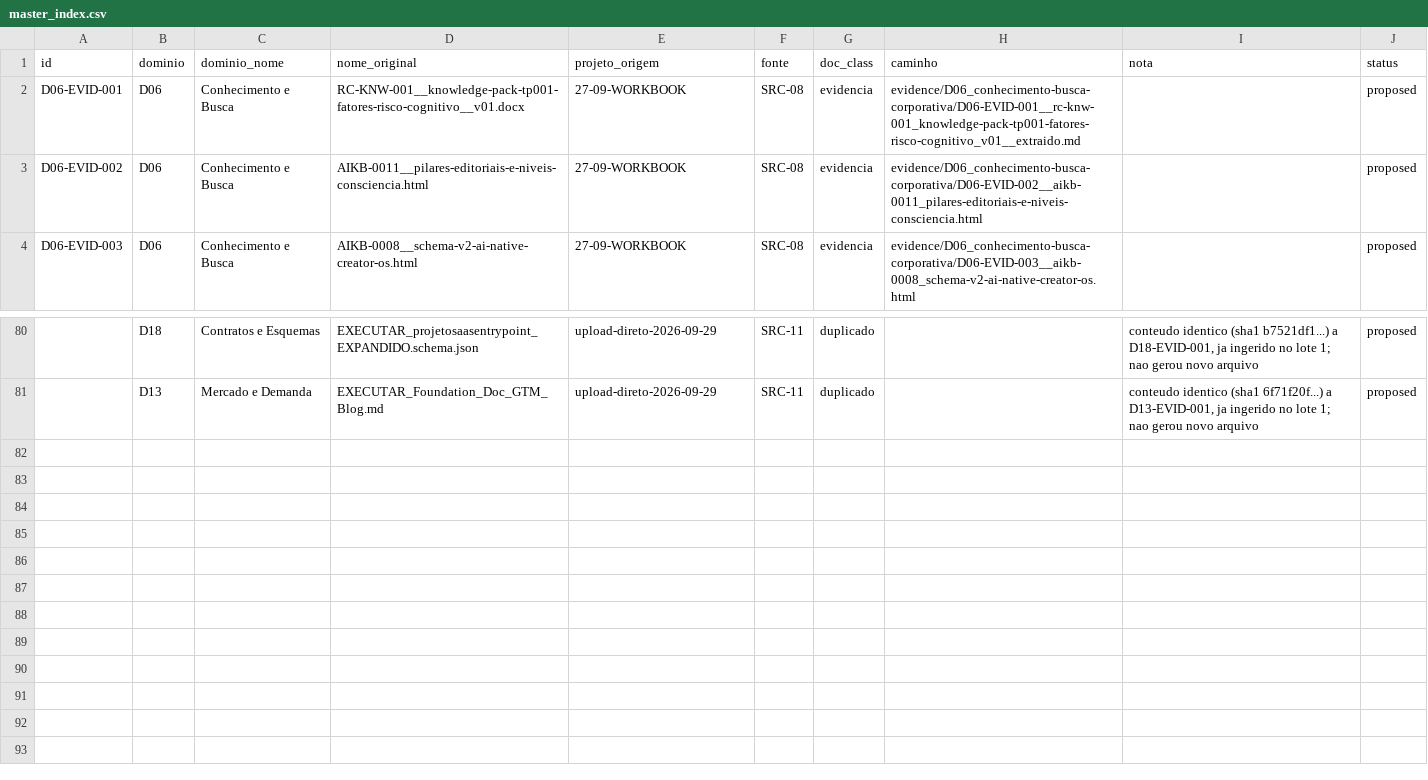
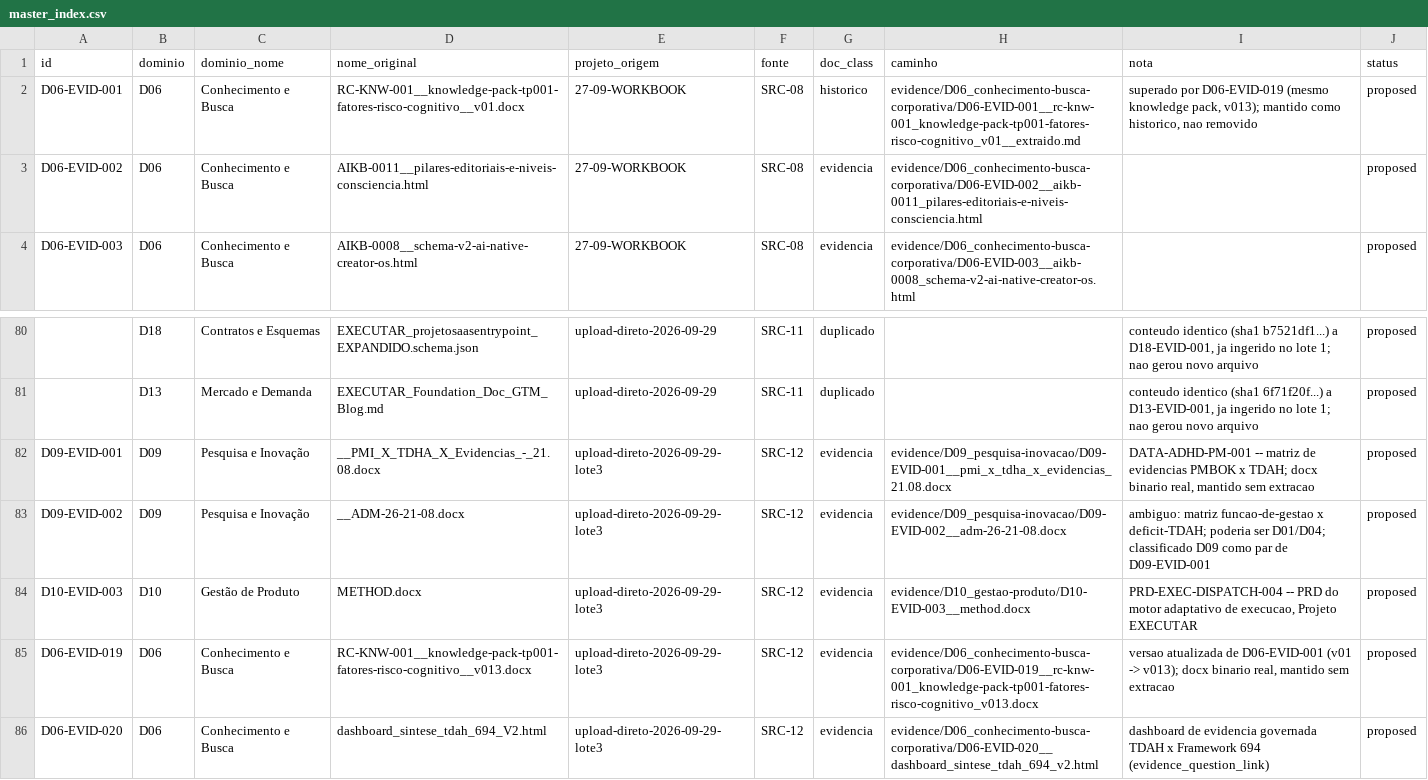
Before and after one commit to executar-23/Workbook, a CSV file: evidence/master_index.csv, drawn as a sheet; only a part is shown, gaps mark what is left out; the diff names each change by its address in the sheet, - before the commit and + after, or states it on an @@ line.

```diff
--- a/evidence/master_index.csv
+++ b/evidence/master_index.csv
-G2 (doc_class): evidencia
+G2 (doc_class): historico
-I2 (nota): (empty)
+I2 (nota): superado por D06-EVID-019 (mesmo knowledge pack, v013); mantido como historico, nao removido
+row 82: D09-EVID-001 | D09 | Pesquisa e Inovação | __PMI_X_TDHA_X_Evidencias_-_21.08.docx | upload-direto-2026-09-29-lote3 | SRC-12 | evidencia | evidence/D09_pesquisa-inovacao/D09-EVID-001__pmi_x_tdha_x_evidencias_21.08.docx | DATA-ADHD-PM-001 -- matriz de evidencias PMBOK x TDAH; docx binario real, mantido sem extracao | proposed
+row 83: D09-EVID-002 | D09 | Pesquisa e Inovação | __ADM-26-21-08.docx | upload-direto-2026-09-29-lote3 | SRC-12 | evidencia | evidence/D09_pesquisa-inovacao/D09-EVID-002__adm-26-21-08.docx | ambiguo: matriz funcao-de-gestao x deficit-TDAH; poderia ser D01/D04; classificado D09 como par de D09-EVID-001 | proposed
+row 84: D10-EVID-003 | D10 | Gestão de Produto | METHOD.docx | upload-direto-2026-09-29-lote3 | SRC-12 | evidencia | evidence/D10_gestao-produto/D10-EVID-003__method.docx | PRD-EXEC-DISPATCH-004 -- PRD do motor adaptativo de execucao, Projeto EXECUTAR | proposed
+row 85: D06-EVID-019 | D06 | Conhecimento e Busca | RC-KNW-001__knowledge-pack-tp001-fatores-risco-cognitivo__v013.docx | upload-direto-2026-09-29-lote3 | SRC-12 | evidencia | evidence/D06_conhecimento-busca-corporativa/D06-EVID-019__rc-knw-001_knowledge-pack-tp001-fatores-risco-cognitivo_v013.docx | versao atualizada de D06-EVID-001 (v01 -> v013); docx binario real, mantido sem extracao | proposed
+row 86: D06-EVID-020 | D06 | Conhecimento e Busca | dashboard_sintese_tdah_694_V2.html | upload-direto-2026-09-29-lote3 | SRC-12 | evidencia | evidence/D06_conhecimento-busca-corporativa/D06-EVID-020__dashboard_sintese_tdah_694_v2.html | dashboard de evidencia governada TDAH x Framework 694 (evidence_question_link) | proposed
```
Also changed, not shown: 8 other files.
